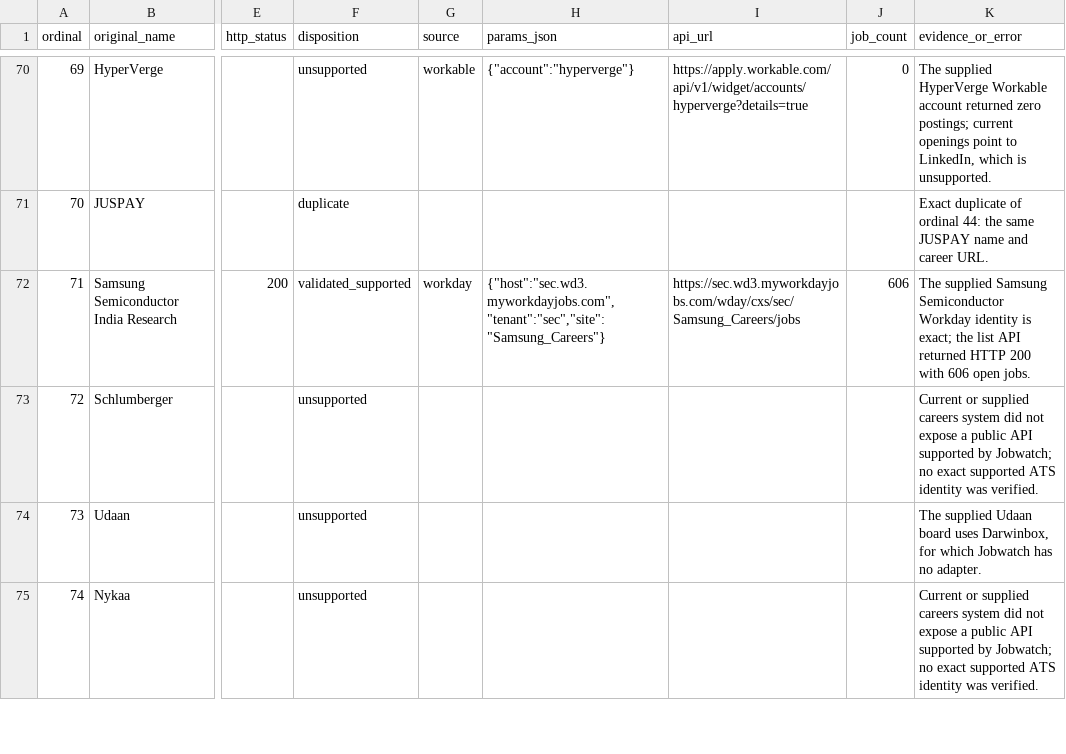
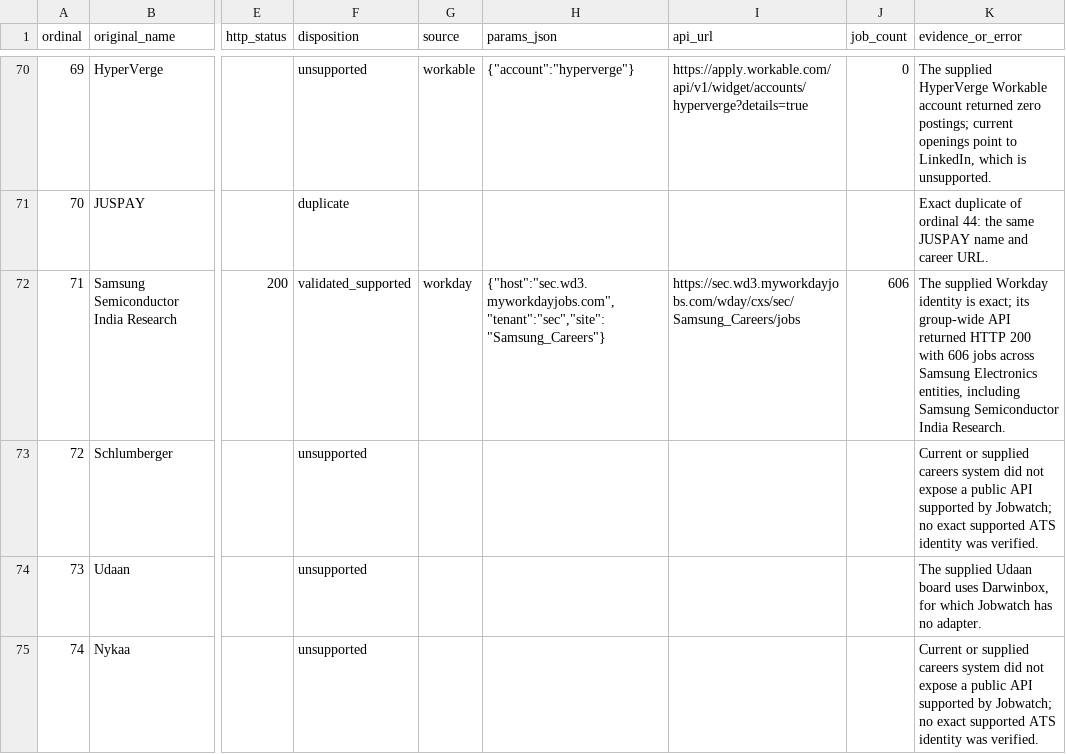
Before and after one commit to AkashKumar7902/jobwatch, a TSV file: catalog/list-of-companies-audit.tsv, drawn as a sheet; only a part is shown, gaps mark what is left out; the diff names each change by its address in the sheet, - before the commit and + after, or states it on an @@ line.

Commit message:
Clarify Samsung careers board scope

```diff
--- a/catalog/list-of-companies-audit.tsv
+++ b/catalog/list-of-companies-audit.tsv
-K72 (evidence_or_error): The supplied Samsung Semiconductor Workday identity is exact; the list API returned HTTP 200 with 606 open jobs.
+K72 (evidence_or_error): The supplied Workday identity is exact; its group-wide API returned HTTP 200 with 606 jobs across Samsung Electronics entities, including Samsung Semiconductor India Research.
```
Also changed, not shown: catalog/morethanfaangm-audit.tsv, 1 other file.
